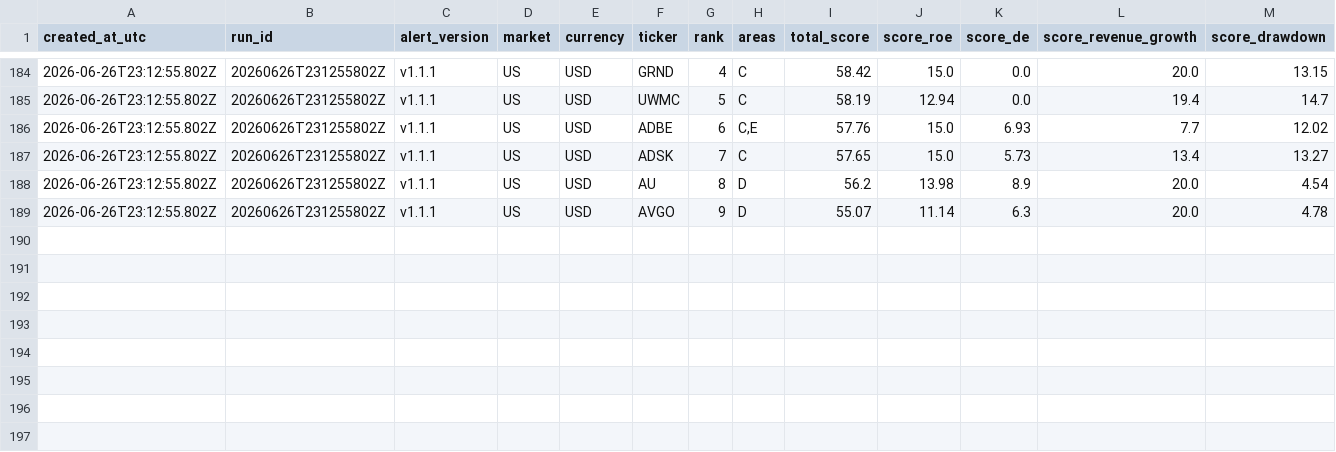
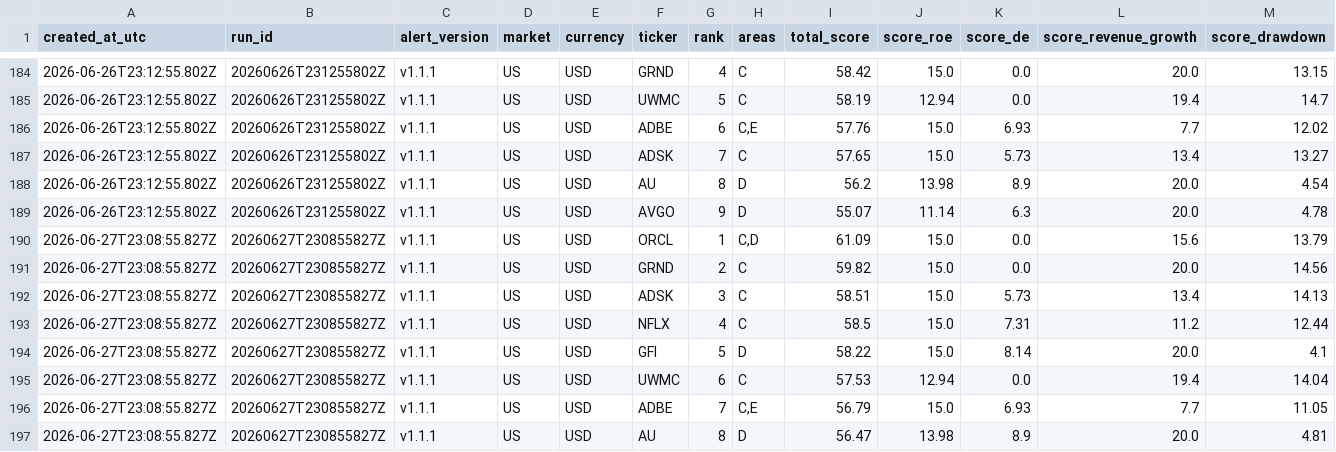
Before and after one commit to abaibros/finviz_bot, a CSV file: watchlist_log.csv, drawn as a sheet; only a part is shown, gaps mark what is left out; rows hold the shown columns only; the diff names each change by its address in the sheet, - before the commit and + after, or states it on an @@ line.

```diff
--- a/watchlist_log.csv
+++ b/watchlist_log.csv
+row 190: 2026-06-27T23:08:55.827Z | 20260627T230855827Z | v1.1.1 | US | USD | ORCL | 1 | C,D | 61.09 | 15.0 | 0.0 | 15.6 | 13.79
+row 191: 2026-06-27T23:08:55.827Z | 20260627T230855827Z | v1.1.1 | US | USD | GRND | 2 | C | 59.82 | 15.0 | 0.0 | 20.0 | 14.56
+row 192: 2026-06-27T23:08:55.827Z | 20260627T230855827Z | v1.1.1 | US | USD | ADSK | 3 | C | 58.51 | 15.0 | 5.73 | 13.4 | 14.13
+row 193: 2026-06-27T23:08:55.827Z | 20260627T230855827Z | v1.1.1 | US | USD | NFLX | 4 | C | 58.5 | 15.0 | 7.31 | 11.2 | 12.44
+row 194: 2026-06-27T23:08:55.827Z | 20260627T230855827Z | v1.1.1 | US | USD | GFI | 5 | D | 58.22 | 15.0 | 8.14 | 20.0 | 4.1
+row 195: 2026-06-27T23:08:55.827Z | 20260627T230855827Z | v1.1.1 | US | USD | UWMC | 6 | C | 57.53 | 12.94 | 0.0 | 19.4 | 14.04
+row 196: 2026-06-27T23:08:55.827Z | 20260627T230855827Z | v1.1.1 | US | USD | ADBE | 7 | C,E | 56.79 | 15.0 | 6.93 | 7.7 | 11.05
+row 197: 2026-06-27T23:08:55.827Z | 20260627T230855827Z | v1.1.1 | US | USD | AU | 8 | D | 56.47 | 13.98 | 8.9 | 20.0 | 4.81
```
